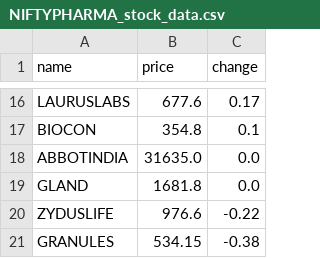
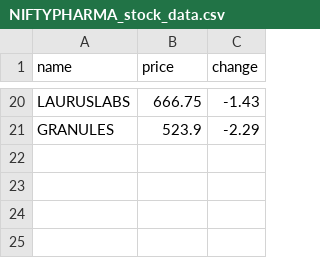
Before and after one commit to SxryxnshS5/Heatmap-react, a CSV file: public/Scraped_data/NIFTYPHARMA_stock_data.csv, drawn as a sheet; only a part is shown, gaps mark what is left out; removed rows and columns are numbered as before the commit, all else as after; the diff covers the shown part only; the diff names each change by its address in the sheet, - before the commit and + after, or states it on an @@ line.

```diff
--- a/public/Scraped_data/NIFTYPHARMA_stock_data.csv
+++ b/public/Scraped_data/NIFTYPHARMA_stock_data.csv
-B20 (price): 677.6
+B20 (price): 666.75
-C20 (change): 0.17
+C20 (change): -1.43
-row 17: BIOCON | 354.8 | 0.1
-row 18: ABBOTINDIA | 31635.0 | 0.0
-row 19: GLAND | 1681.8 | 0.0
-row 20: ZYDUSLIFE | 976.6 | -0.22
-B21 (price): 534.15
+B21 (price): 523.9
-C21 (change): -0.38
+C21 (change): -2.29
```
Also changed, not shown: 10 added rows, 6 removed rows and 16 edited cells elsewhere in this file, public/Scraped_data/BANKNIFTY_stock_data.csv, public/Scraped_data/NIFTYCONSUMP_stock_data.csv, 6 other files.
